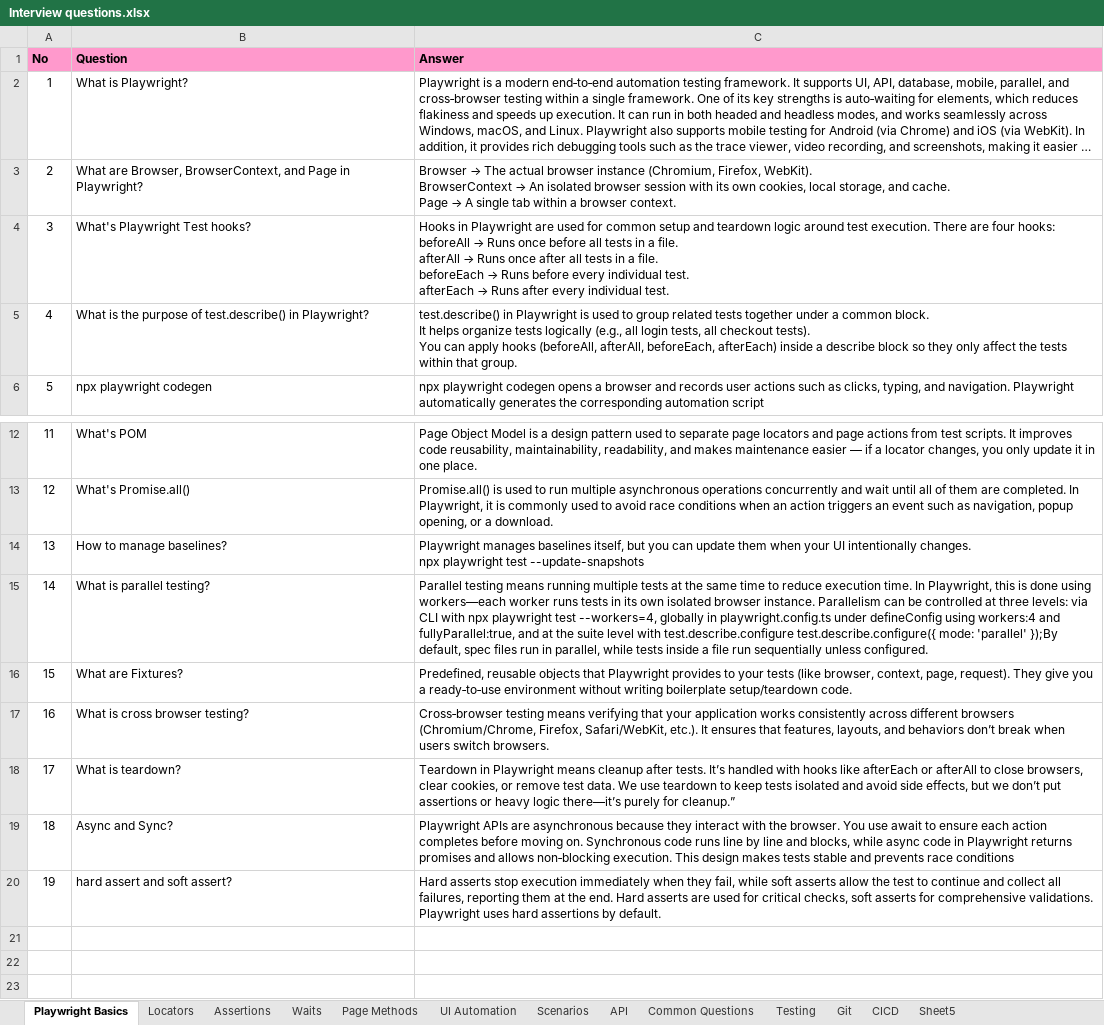
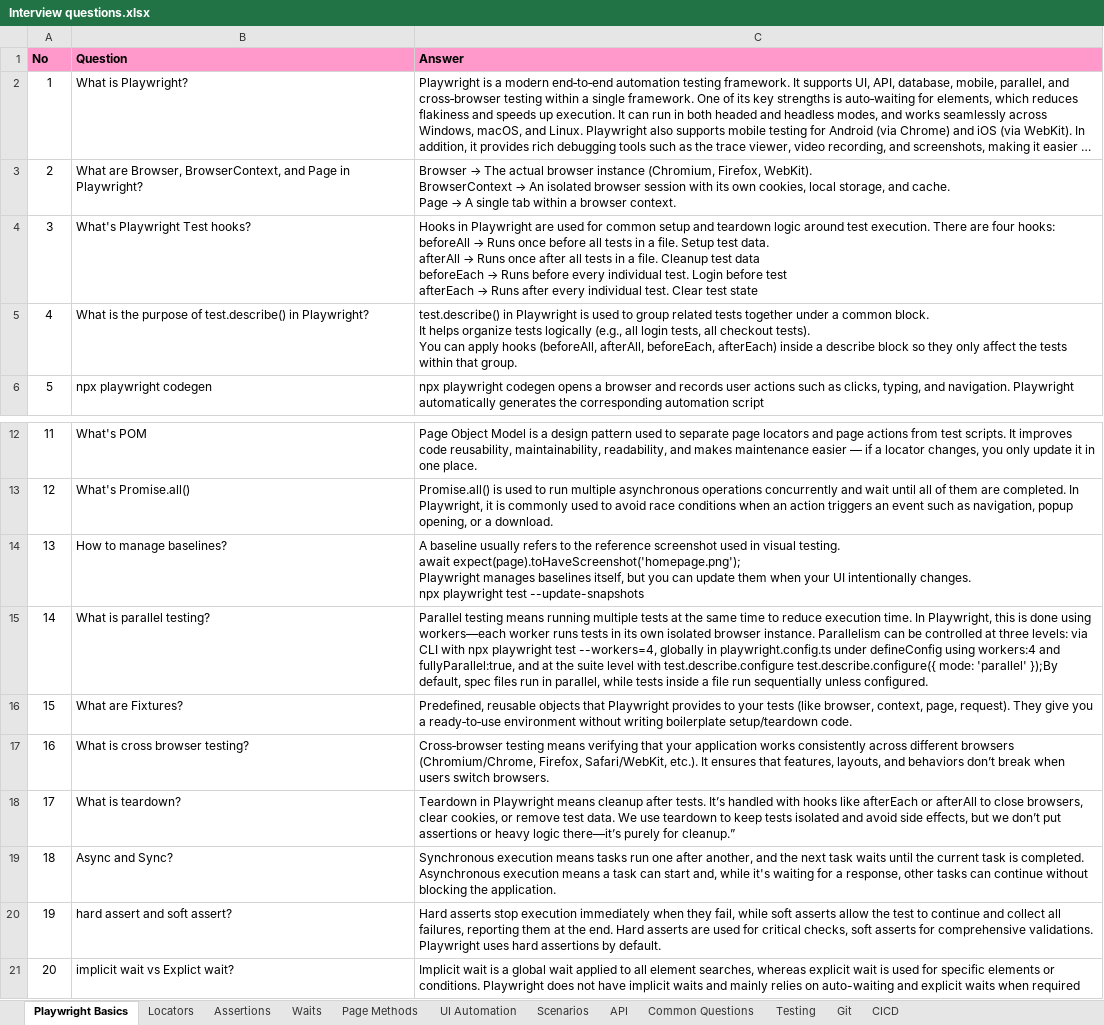
Before and after one commit to deepika-nagarajan-git/Playwright-Handson, an Excel workbook: Interview questions.xlsx, sheet Playwright Basics, drawn as a sheet; only a part is shown, gaps mark what is left out; long unchanged cells end in …; values as stored, in another font and other column widths than the file's, no borders; ↵ is a line break in a cell; the diff names each change by its address in the sheet, - before the commit and + after, or states it on an @@ line.

```diff
--- a/Interview questions.xlsx (sheet Playwright Basics)
+++ b/Interview questions.xlsx (sheet Playwright Basics)
-sheet tab: Sheet5
@@ C4 (Answer): …a file. ↵ afterAll → Runs once after all tests in a file. ↵ beforeEach → Runs before every individual test. ↵ afterEach → Runs after every individual test. → …a file. Setup test data. ↵ afterAll → Runs once after all tests in a file. Cleanup test data ↵ beforeEach → Runs before every individual test. Login before test ↵ afterEach → Runs after every individual test. Clear test state @@
-C14 (Answer): Playwright manages…
+C14 (Answer): A baseline usually refers to the reference screenshot used in visual testing. ↵ await expect(page).toHaveScreenshot('homepage.png'); ↵ Playwright manages…
-C19 (Answer): Playwright APIs are asynchronous because they interact with the browser. You use await to ensure each action completes before moving on. Synchronous code runs line by line and blocks, while async code in Playwright returns promises and allows non‑blocking execution. This design makes tests stable and prevents race conditions
+C19 (Answer): Synchronous execution means tasks run one after another, and the next task waits until the current task is completed. Asynchronous execution means a task can start and, while it's waiting for a response, other tasks can continue without blocking the application.
+row 21: 20 | implicit wait vs Explict wait? | Implicit wait is a global wait applied to all element searches, whereas explicit wait is used for specific elements or conditions. Playwright does not have implicit waits and mainly relies on auto-waiting and explicit waits when required
```
Also changed, not shown: sheet API, sheet Scenarios, sheet Waits, sheet Locators, sheet UI Automation, 1 other file.
